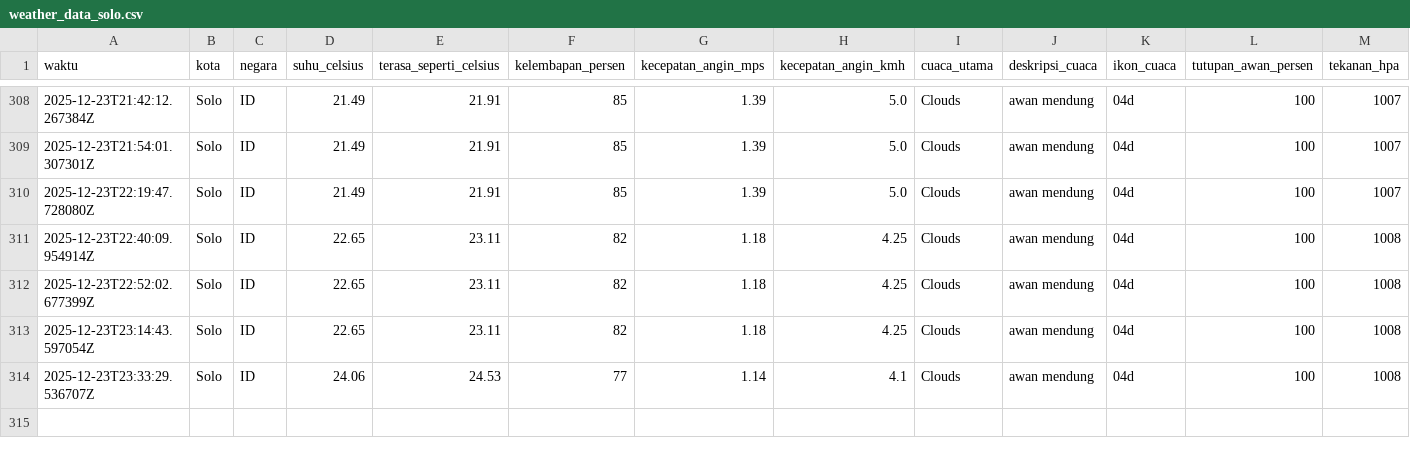
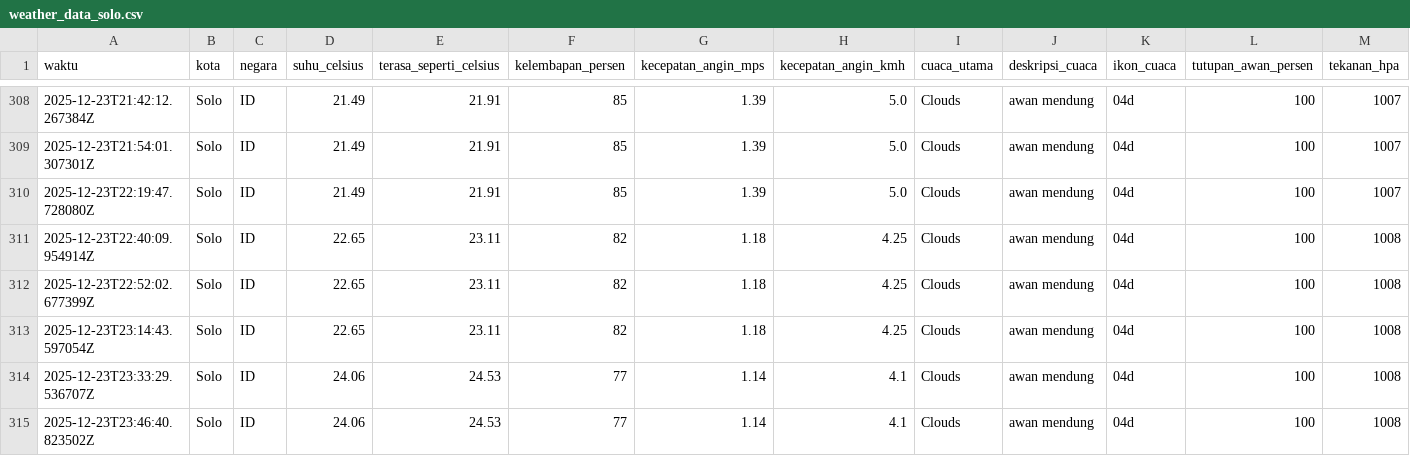
Before and after one commit to slashMK303/Tugas-IPDS, a CSV file: data/weather_data_solo.csv, drawn as a sheet; only a part is shown, gaps mark what is left out; rows hold the shown columns only; the diff names each change by its address in the sheet, - before the commit and + after, or states it on an @@ line.

```diff
--- a/data/weather_data_solo.csv
+++ b/data/weather_data_solo.csv
+row 315: 2025-12-23T23:46:40.823502Z | Solo | ID | 24.06 | 24.53 | 77 | 1.14 | 4.1 | Clouds | awan mendung | 04d | 100 | 1008
```
